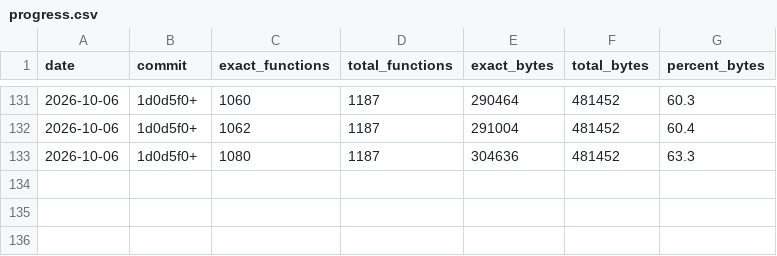
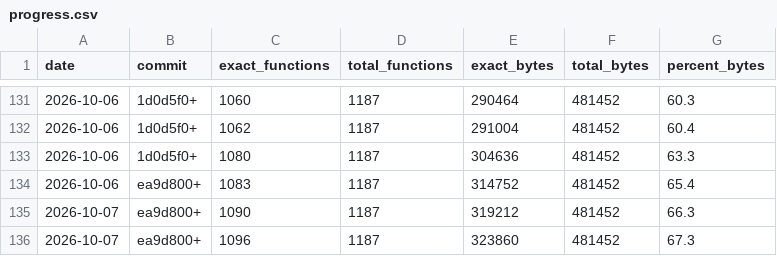
Before and after one commit to LANCommander/THPS, a CSV file: decomp/progress.csv, drawn as a sheet; only a part is shown, gaps mark what is left out; the diff names each change by its address in the sheet, - before the commit and + after, or states it on an @@ line.

```diff
--- a/decomp/progress.csv
+++ b/decomp/progress.csv
+row 134: 2026-10-06 | ea9d800+ | 1083 | 1187 | 314752 | 481452 | 65.4
+row 135: 2026-10-07 | ea9d800+ | 1090 | 1187 | 319212 | 481452 | 66.3
+row 136: 2026-10-07 | ea9d800+ | 1096 | 1187 | 323860 | 481452 | 67.3
```
Also changed, not shown: decomp/matched.tsv, decomp/nearmiss.tsv, 32 other files.
